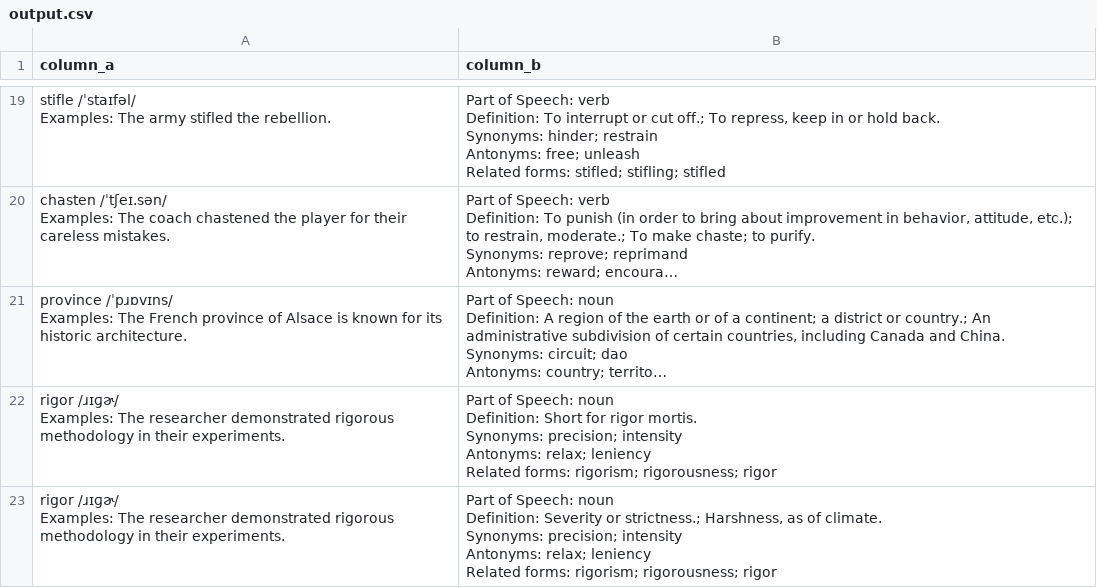
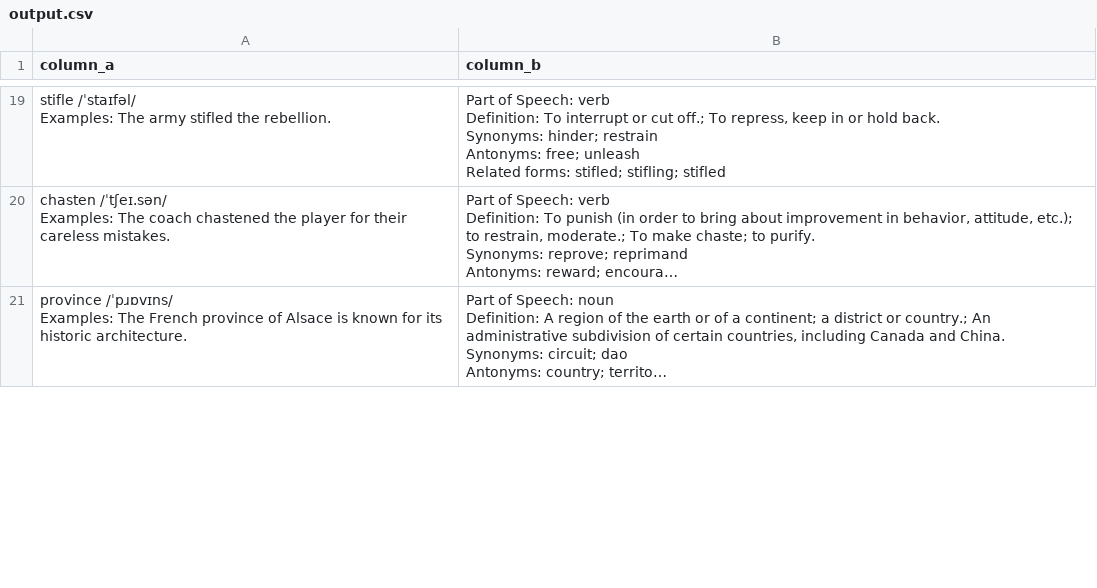
Before and after one commit to manh-td/new-words-extraction, a CSV file: output.csv, drawn as a sheet; only a part is shown, gaps mark what is left out; long unchanged cells end in …; removed rows and columns are numbered as before the commit, all else as after; ↵ is a line break in a cell; the diff covers the shown part only; the diff names each change by its address in the sheet, - before the commit and + after, or states it on an @@ line.

```diff
--- a/output.csv
+++ b/output.csv
-row 22: rigor /ɹɪɡɚ/ ↵ Examples: The researcher demonstrated rigorous methodology in their experiments. | Part of Speech: noun ↵ Definition: Short for rigor mortis. ↵ Synonyms: precision; intensity ↵ Antonyms: relax; leniency ↵ Related forms: rigorism; rigorousness; rigor
-row 23: rigor /ɹɪɡɚ/ ↵ Examples: The researcher demonstrated rigorous methodology in their experiments. | Part of Speech: noun ↵ Definition: Severity or strictness.; Harshness, as of climate. ↵ Synonyms: precision; intensity ↵ Antonyms: relax; leniency ↵ Related forms: rigorism; rigorousness; rigor
```
Also changed, not shown: 14 added rows, 14 removed rows and 2 edited cells elsewhere in this file, 36 other files.
